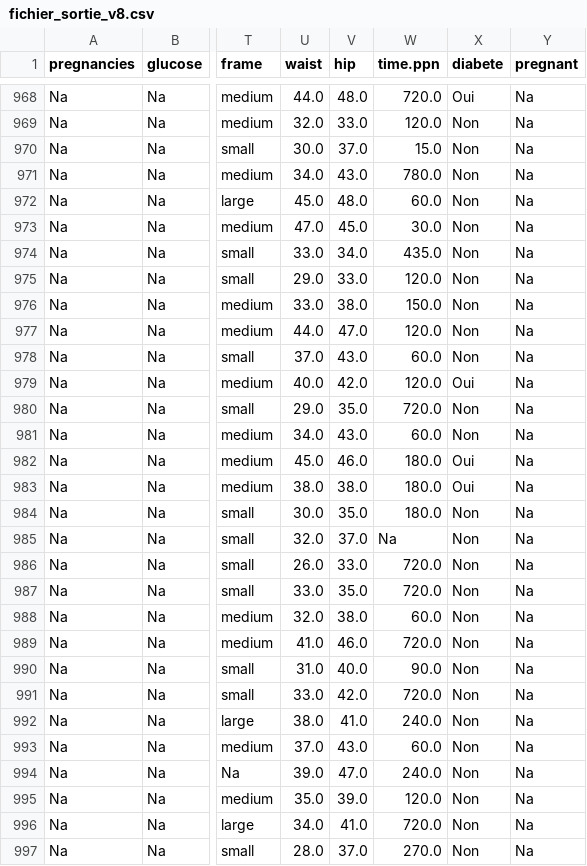
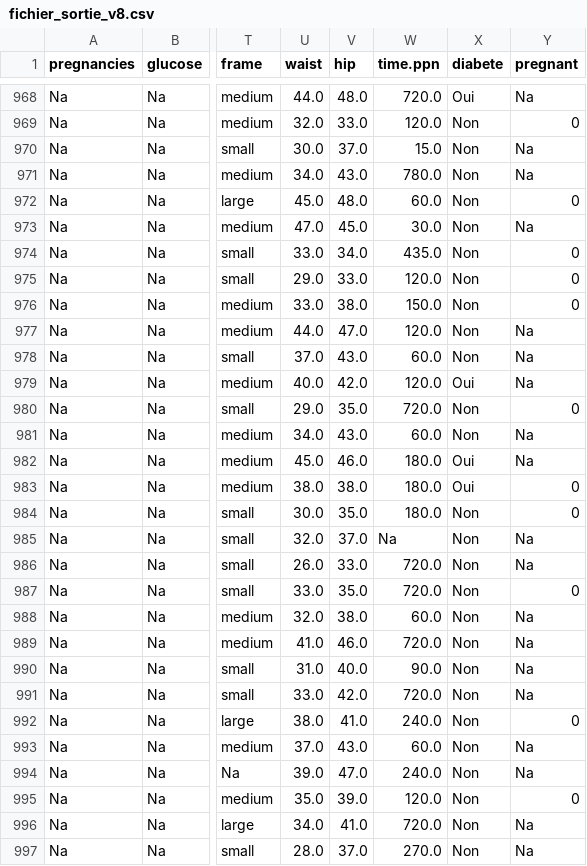
Before and after one commit to Polak-Man/MSPR_Diabete, a CSV file: fichier_sortie_v8.csv, drawn as a sheet; only a part is shown, gaps mark what is left out; the diff covers the shown part only; the diff names each change by its address in the sheet, - before the commit and + after, or states it on an @@ line.

```diff
--- a/fichier_sortie_v8.csv
+++ b/fichier_sortie_v8.csv
-Y969 (pregnant): Na
+Y969 (pregnant): 0
-Y972 (pregnant): Na
+Y972 (pregnant): 0
-Y974:Y976 (pregnant): Na
+Y974:Y976 (pregnant): 0
-Y980 (pregnant): Na
+Y980 (pregnant): 0
-Y983:Y984 (pregnant): Na
+Y983:Y984 (pregnant): 0
-Y987 (pregnant): Na
+Y987 (pregnant): 0
-Y992 (pregnant): Na
+Y992 (pregnant): 0
-Y995 (pregnant): Na
+Y995 (pregnant): 0
```
Also changed, not shown: 158 edited cells elsewhere in this file, 1 other file.
